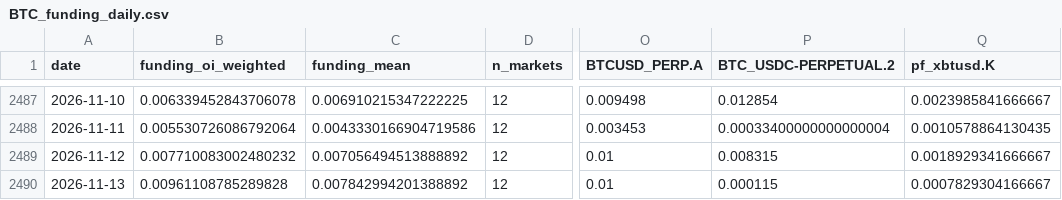
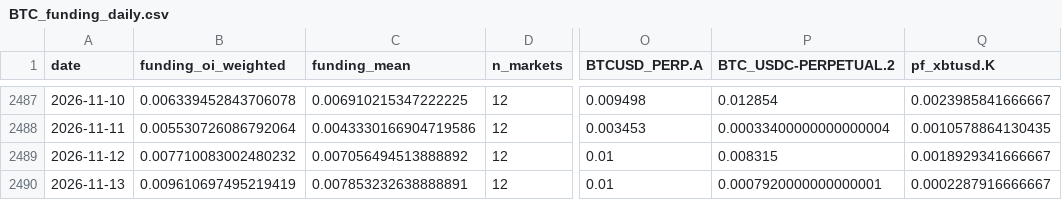
Before and after one commit to jaredbausch-ai/ctzb-data, a CSV file: data/derivs/BTC_funding_daily.csv, drawn as a sheet; only a part is shown, gaps mark what is left out; the diff names each change by its address in the sheet, - before the commit and + after, or states it on an @@ line.

```diff
--- a/data/derivs/BTC_funding_daily.csv
+++ b/data/derivs/BTC_funding_daily.csv
-B2490 (funding_oi_weighted): 0.00961108785289828
+B2490 (funding_oi_weighted): 0.009610697495219419
-C2490 (funding_mean): 0.007842994201388892
+C2490 (funding_mean): 0.007853232638888891
-P2490 (BTC_USDC-PERPETUAL.2): 0.000115
+P2490 (BTC_USDC-PERPETUAL.2): 0.0007920000000000001
-Q2490 (pf_xbtusd.K): 0.0007829304166667
+Q2490 (pf_xbtusd.K): 0.0002287916666667
```
Also changed, not shown: data/ETH_3D.csv, data/ETH_5D.csv, 36 other files.
